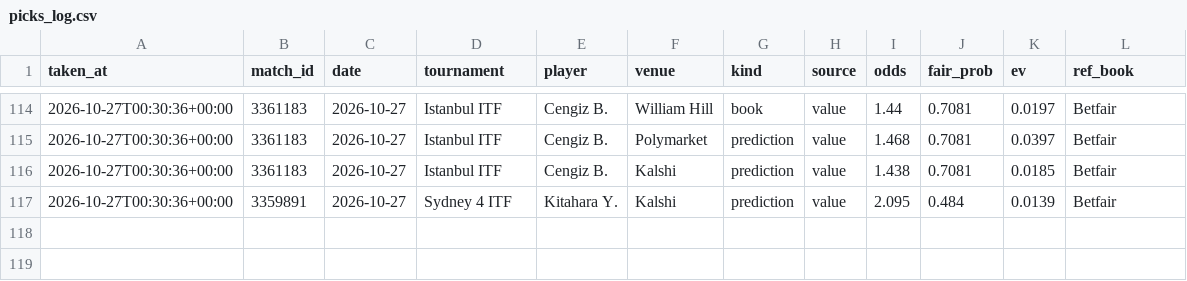
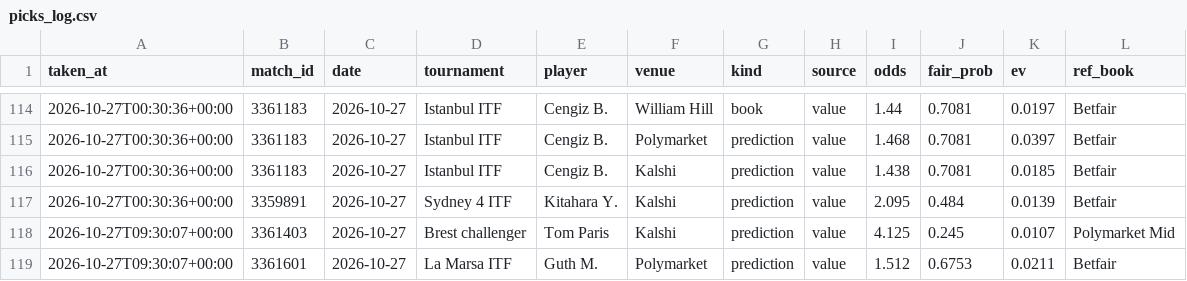
Before and after one commit to karlewaczko/TennisSharpBot, a CSV file: data/processed/picks_log.csv, drawn as a sheet; only a part is shown, gaps mark what is left out.

```diff
--- a/data/processed/picks_log.csv
+++ b/data/processed/picks_log.csv
@@ -117 +117,3 @@ taken_at,match_id,date,tournament,player,venue,kind,source,odds,fair_prob,ev,ref
 2026-10-27T00:30:36+00:00,3359891,2026-10-27,Sydney 4 ITF,Kitahara Y.,Kalshi,prediction,value,2.095,0.484,0.0139,Betfair
+2026-10-27T09:30:07+00:00,3361403,2026-10-27,Brest challenger,Tom Paris,Kalshi,prediction,value,4.125,0.245,0.0107,Polymarket Mid
+2026-10-27T09:30:07+00:00,3361601,2026-10-27,La Marsa ITF,Guth M.,Polymarket,prediction,value,1.512,0.6753,0.0211,Betfair
```
Also changed, not shown: data/processed/pm_gap_log.csv, 7 other files.
